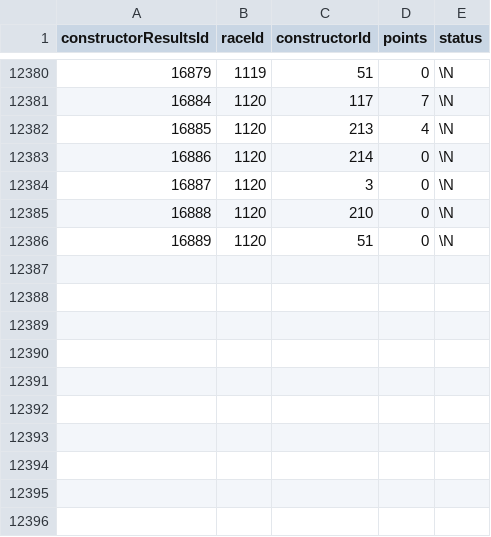
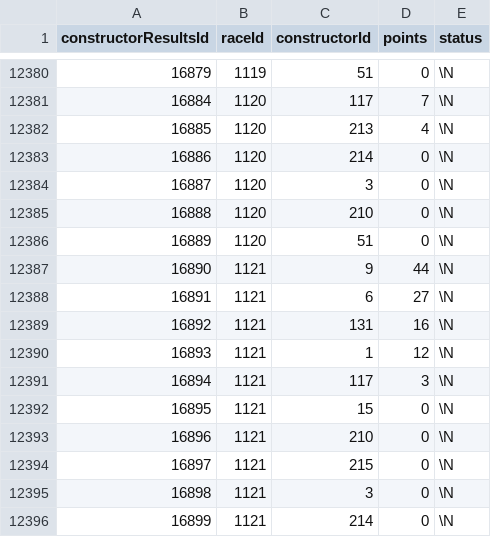
Before and after one commit to Skrimmage/Data-Platform, a CSV file: frontend/sources/f1/constructor_results.csv, drawn as a sheet; only a part is shown, gaps mark what is left out.

```diff
--- a/frontend/sources/f1/constructor_results.csv
+++ b/frontend/sources/f1/constructor_results.csv
@@ -12386 +12386,11 @@ constructorResultsId,raceId,constructorId,points,status
 16889,1120,51,0,\N
+16890,1121,9,44,\N
+16891,1121,6,27,\N
+16892,1121,131,16,\N
+16893,1121,1,12,\N
+16894,1121,117,3,\N
+16895,1121,15,0,\N
+16896,1121,210,0,\N
+16897,1121,215,0,\N
+16898,1121,3,0,\N
+16899,1121,214,0,\N
```
Also changed, not shown: frontend/sources/f1/constructor_standings.csv, frontend/sources/f1/constructors.csv, 3 other files.
